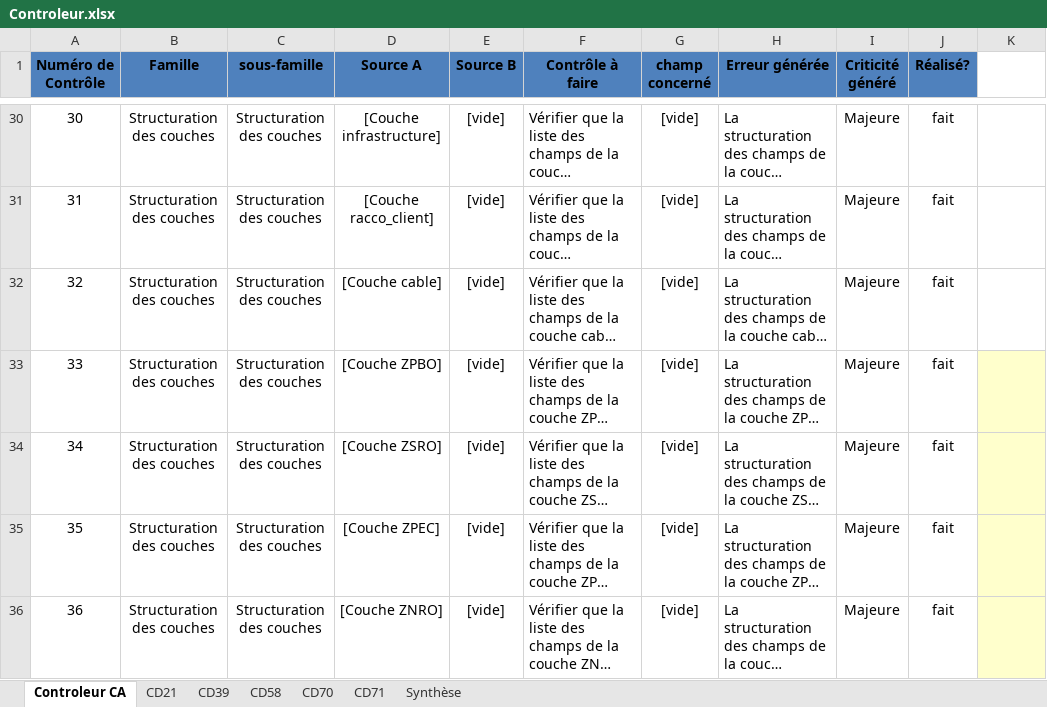
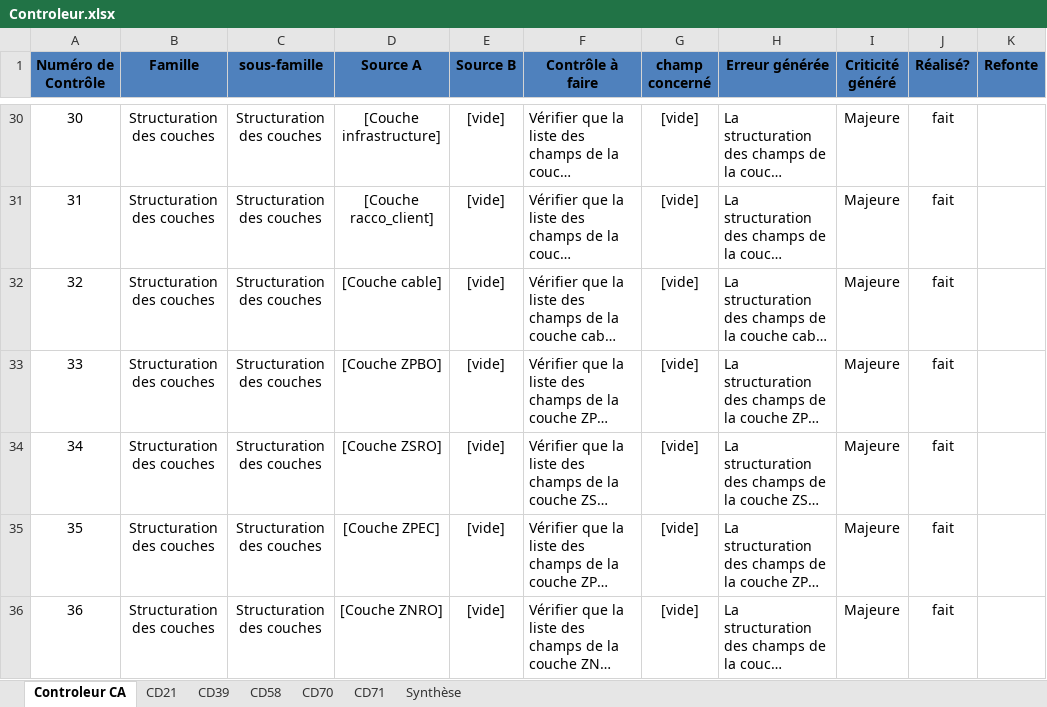
Before and after one commit to sbenamar/Controleur_GCBLO-, an Excel workbook: Documentation/Controleur.xlsx, sheet Controleur CA, drawn as a sheet; only a part is shown, gaps mark what is left out; long unchanged cells end in …; values as stored, in another font and other column widths than the file's, no borders; the diff covers the shown part only; the diff names each change by its address in the sheet, - before the commit and + after, or states it on an @@ line.

```diff
--- a/Documentation/Controleur.xlsx (sheet Controleur CA)
+++ b/Documentation/Controleur.xlsx (sheet Controleur CA)
-K1: (empty)
+K1: Refonte
-K1 fill: none
+K1 fill: #4F81BD
-K33:K36 fill: #FFFFCC
+K33:K36 fill: none
```
Also changed, not shown: 7 edited cells and cell formats elsewhere in this sheet, sheet Synthèse, sheet CD21, formulas that keep their value, 5 other files.
